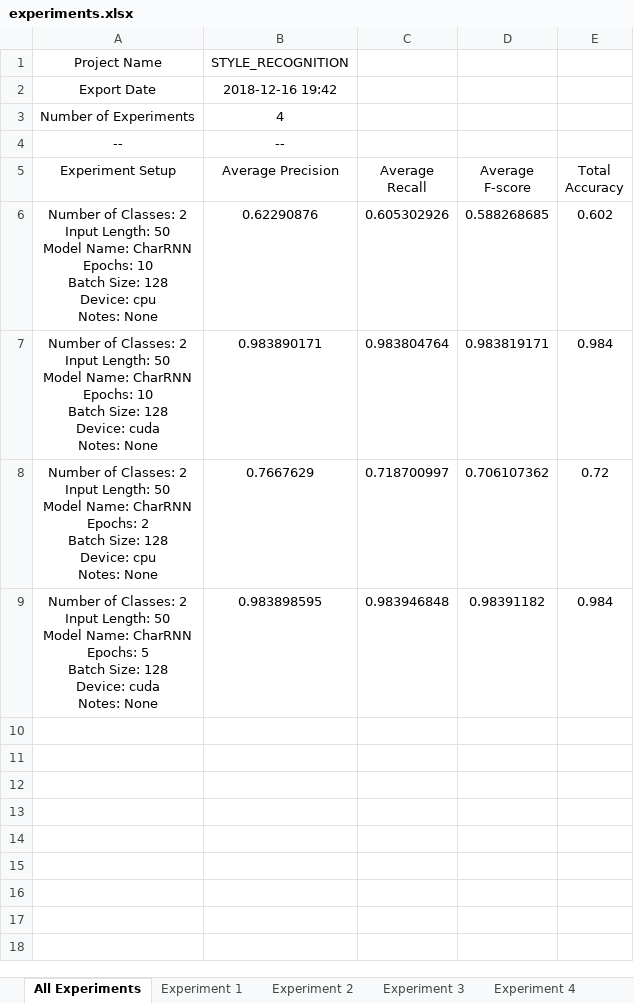
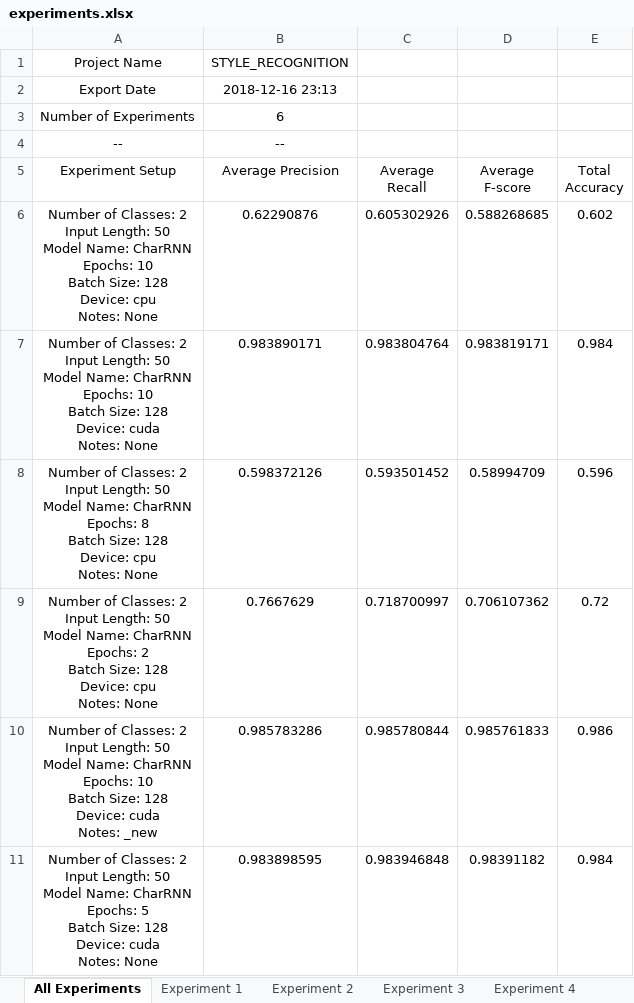
Before and after one commit to AhmedHani/nlpeus, an Excel workbook: projects/style_recognition/experiments.xlsx, sheet All Experiments, drawn as a sheet; values as stored, in another font and other column widths than the file's, no borders; ↵ is a line break in a cell; the diff names each change by its address in the sheet, - before the commit and + after, or states it on an @@ line.

```diff
--- a/projects/style_recognition/experiments.xlsx (sheet All Experiments)
+++ b/projects/style_recognition/experiments.xlsx (sheet All Experiments)
-B2 (Average Precision): 2018-12-16 19:42
+B2 (Average Precision): 2018-12-16 23:13
-B3 (Average Precision): 4
+B3 (Average Precision): 6
+row 8: Number of Classes: 2 ↵ Input Length: 50 ↵ Model Name: CharRNN ↵ Epochs: 8 ↵ Batch Size: 128 ↵ Device: cpu ↵ Notes: None | 0.598372126 | 0.593501452 | 0.58994709 | 0.596
+row 10: Number of Classes: 2 ↵ Input Length: 50 ↵ Model Name: CharRNN ↵ Epochs: 10 ↵ Batch Size: 128 ↵ Device: cuda ↵ Notes: _new | 0.985783286 | 0.985780844 | 0.985761833 | 0.986
```
Also changed, not shown: sheet Experiment 4, sheet Experiment 3, other sheet tabs, charts or pictures, 10 other files.
